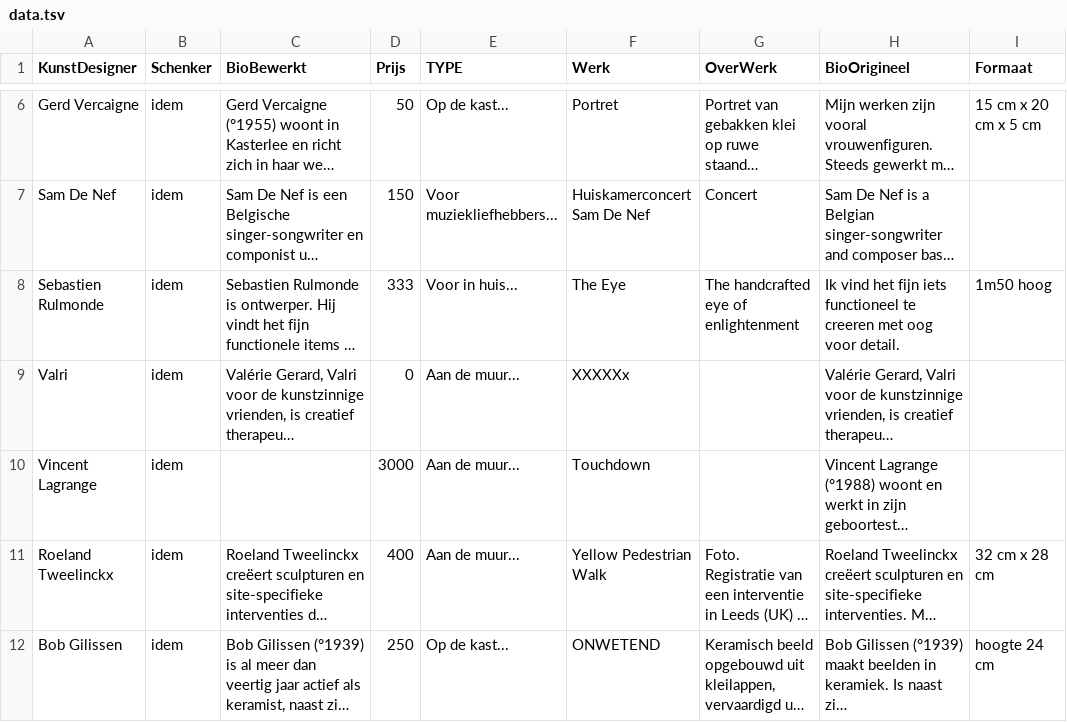
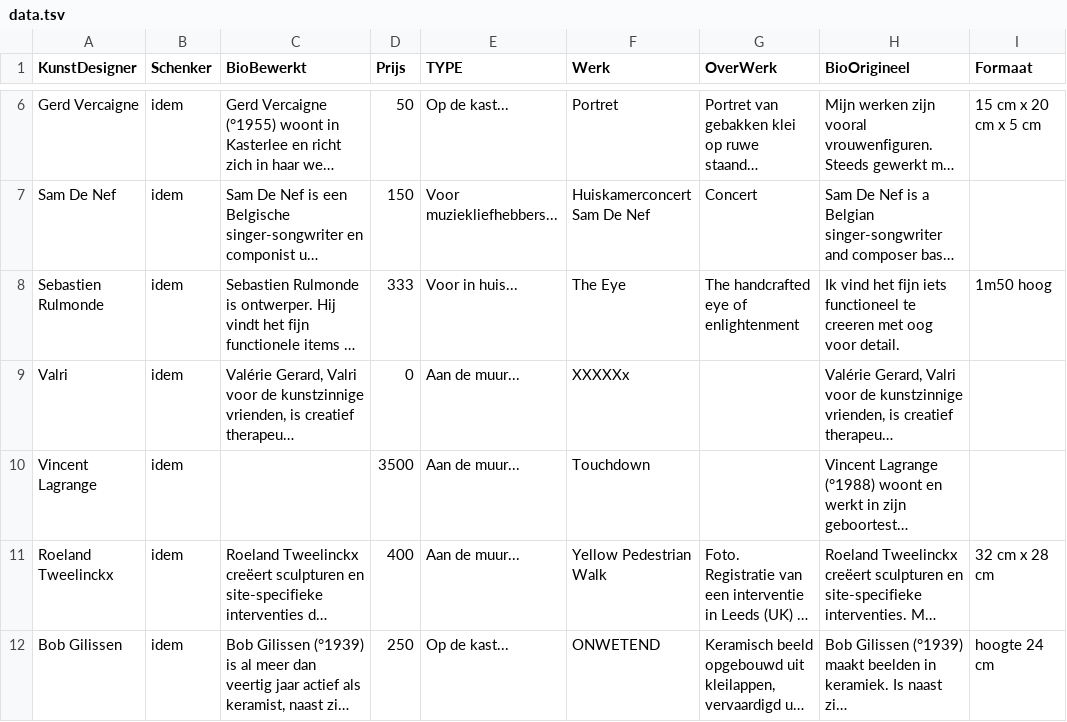
Before and after one commit to pbertels/artdesign, a TSV file: data.tsv, drawn as a sheet; only a part is shown, gaps mark what is left out; long unchanged cells end in …; the diff names each change by its address in the sheet, - before the commit and + after, or states it on an @@ line.

Commit message:
nieuwe prijs lagrange

```diff
--- a/data.tsv
+++ b/data.tsv
-D10 (Prijs): 3000
+D10 (Prijs): 3500
```
